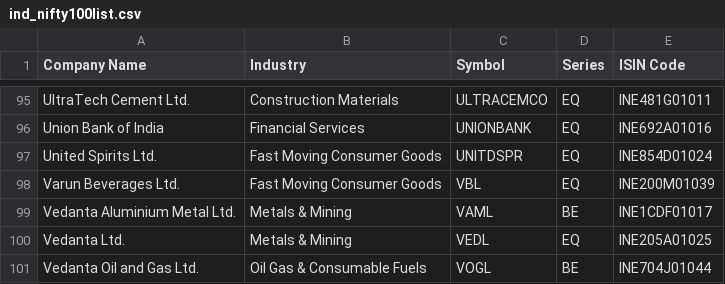
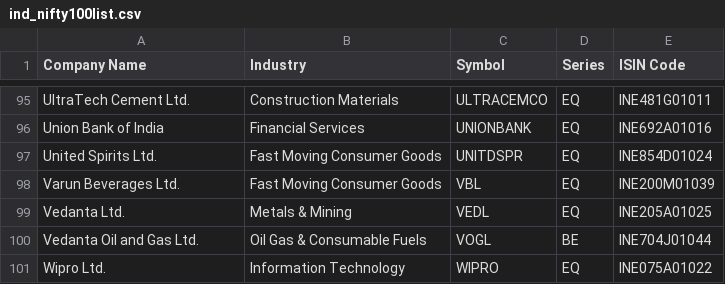
Before and after one commit to prayan2702/Streamlit_Momn_v13_Cached_DB, a CSV file: ind_nifty100list.csv, drawn as a sheet; only a part is shown, gaps mark what is left out; the shorter side is filled out with more unchanged rows.

```diff
--- a/ind_nifty100list.csv
+++ b/ind_nifty100list.csv
@@ -98,3 +98,2 @@ United Spirits Ltd.,Fast Moving Consumer Goods,UNITDSPR,EQ,INE854D01024
 Varun Beverages Ltd.,Fast Moving Consumer Goods,VBL,EQ,INE200M01039
-Vedanta Aluminium Metal Ltd.,Metals & Mining,VAML,BE,INE1CDF01017
 Vedanta Ltd.,Metals & Mining,VEDL,EQ,INE205A01025
```
Also changed, not shown: EQUITY_L.csv, ind_nifty200list.csv, 2 other files.
